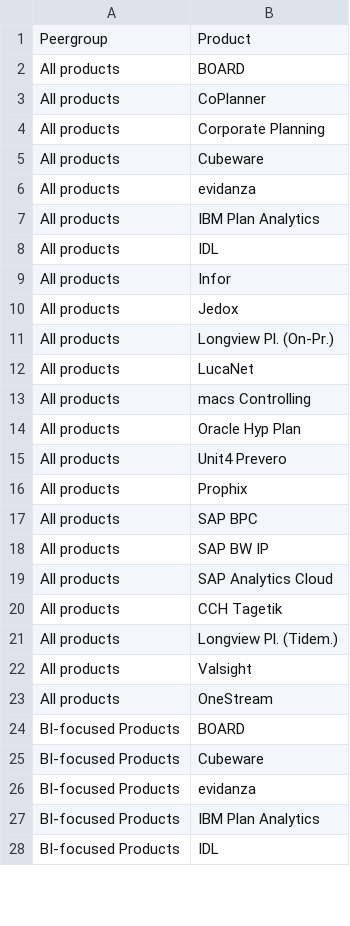
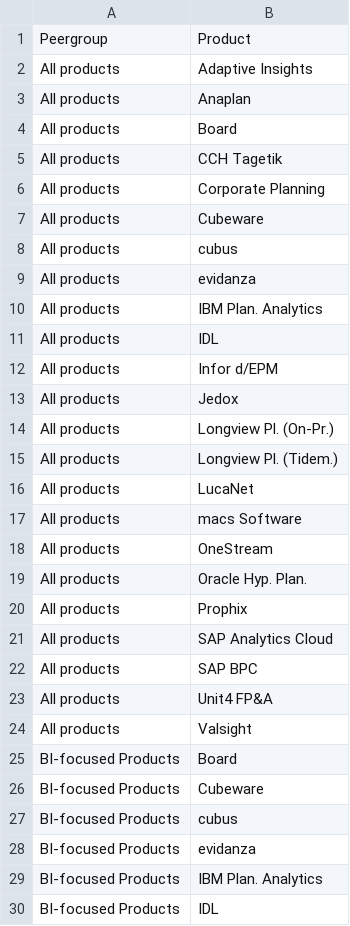
Before and after one commit to Ann-Katrinneeb/Planning-Survey-21, a CSV file: src/data/peergroup.csv, drawn as a sheet; only a part is shown; the diff covers the shown part only.

```diff
--- a/src/data/peergroup.csv
+++ b/src/data/peergroup.csv
@@ -1,28 +1,30 @@
 Peergroup,Product
-All products,BOARD
-All products,CoPlanner
+All products,Adaptive Insights
+All products,Anaplan
+All products,Board
+All products,CCH Tagetik
 All products,Corporate Planning
 All products,Cubeware
+All products,cubus
 All products,evidanza
-All products,IBM Plan Analytics
+All products,IBM Plan. Analytics
 All products,IDL
-All products,Infor
+All products,Infor d/EPM
 All products,Jedox
 All products,Longview Pl. (On-Pr.)
+All products,Longview Pl. (Tidem.)
 All products,LucaNet
-All products,macs Controlling
-All products,Oracle Hyp Plan
-All products,Unit4 Prevero
+All products,macs Software
+All products,OneStream
+All products,Oracle Hyp. Plan.
 All products,Prophix
+All products,SAP Analytics Cloud
 All products,SAP BPC
-All products,SAP BW IP
-All products,SAP Analytics Cloud
-All products,CCH Tagetik
-All products,Longview Pl. (Tidem.)
+All products,Unit4 FP&A
 All products,Valsight
-All products,OneStream
-BI-focused Products,BOARD
+BI-focused Products,Board
 BI-focused Products,Cubeware
+BI-focused Products,cubus
 BI-focused Products,evidanza
-BI-focused Products,IBM Plan Analytics
+BI-focused Products,IBM Plan. Analytics
 BI-focused Products,IDL
```
Also changed, not shown: 9 added rows, 15 removed rows, 2 moved rows and 28 edited cells elsewhere in this file, dist/codebook1.csv, dist/sorting1.csv, 25 other files.
